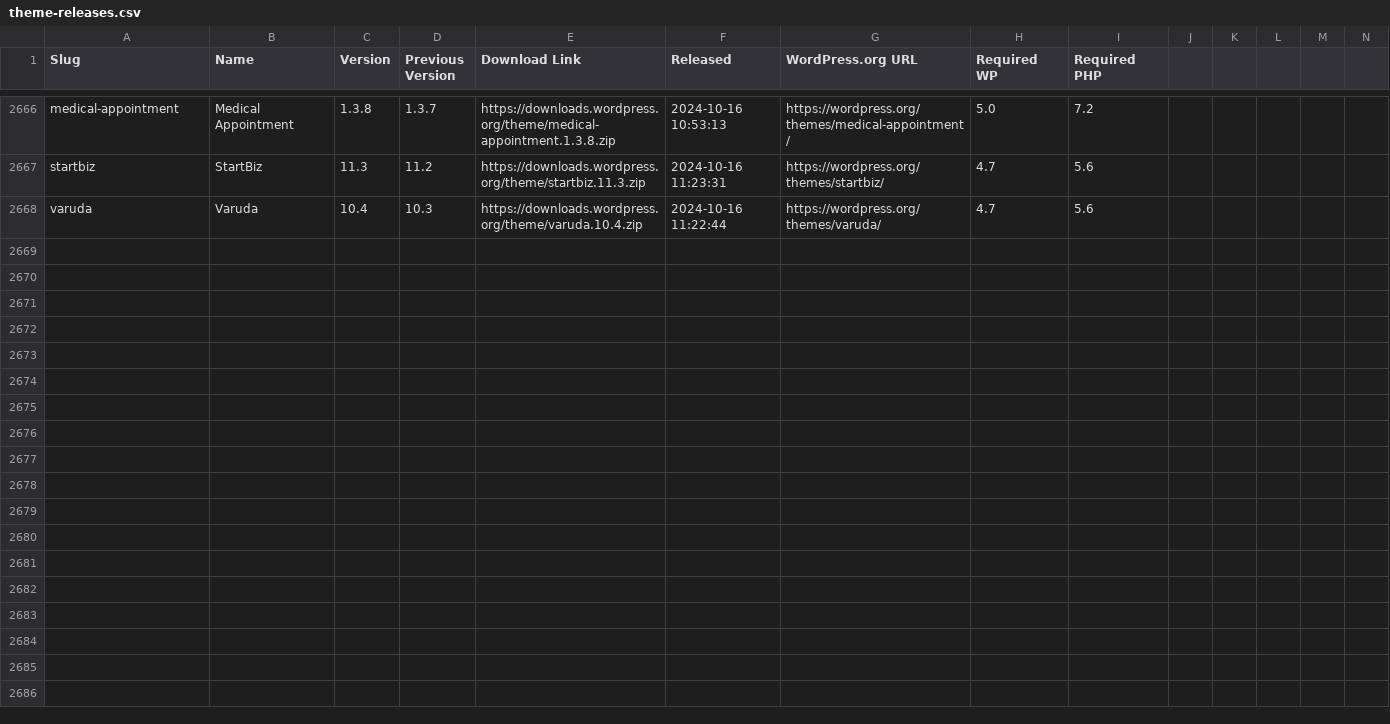
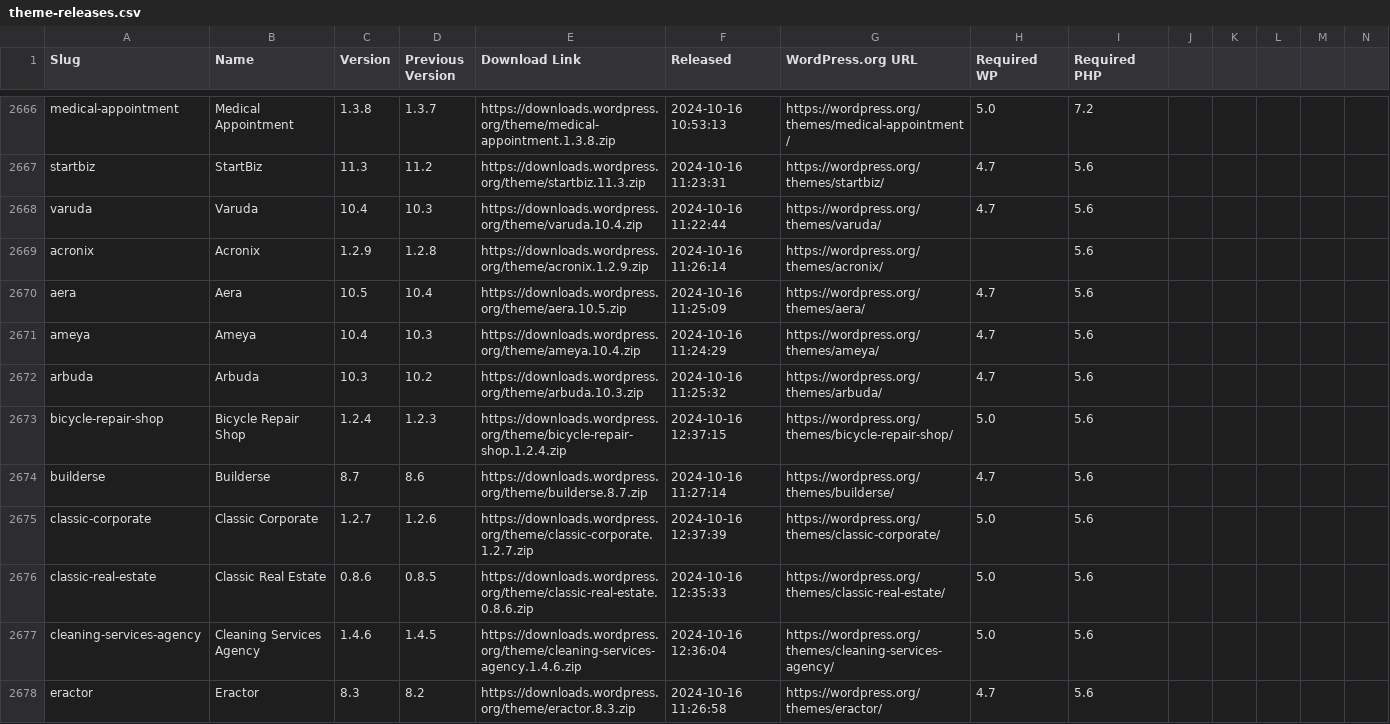
Before and after one commit to dd32/wp-public-data, a CSV file: theme-releases.csv, drawn as a sheet; only a part is shown, gaps mark what is left out; rows hold the shown columns only; the diff covers the shown part only; the diff names each change by its address in the sheet, - before the commit and + after, or states it on an @@ line.

```diff
--- a/theme-releases.csv
+++ b/theme-releases.csv
+row 2669: acronix | Acronix | 1.2.9 | 1.2.8 | https://downloads.wordpress.org/theme/acronix.1.2.9.zip | 2024-10-16 11:26:14 | https://wordpress.org/themes/acronix/ |  | 5.6
+row 2670: aera | Aera | 10.5 | 10.4 | https://downloads.wordpress.org/theme/aera.10.5.zip | 2024-10-16 11:25:09 | https://wordpress.org/themes/aera/ | 4.7 | 5.6
+row 2671: ameya | Ameya | 10.4 | 10.3 | https://downloads.wordpress.org/theme/ameya.10.4.zip | 2024-10-16 11:24:29 | https://wordpress.org/themes/ameya/ | 4.7 | 5.6
+row 2672: arbuda | Arbuda | 10.3 | 10.2 | https://downloads.wordpress.org/theme/arbuda.10.3.zip | 2024-10-16 11:25:32 | https://wordpress.org/themes/arbuda/ | 4.7 | 5.6
+row 2673: bicycle-repair-shop | Bicycle Repair Shop | 1.2.4 | 1.2.3 | https://downloads.wordpress.org/theme/bicycle-repair-shop.1.2.4.zip | 2024-10-16 12:37:15 | https://wordpress.org/themes/bicycle-repair-shop/ | 5.0 | 5.6
+row 2674: builderse | Builderse | 8.7 | 8.6 | https://downloads.wordpress.org/theme/builderse.8.7.zip | 2024-10-16 11:27:14 | https://wordpress.org/themes/builderse/ | 4.7 | 5.6
+row 2675: classic-corporate | Classic Corporate | 1.2.7 | 1.2.6 | https://downloads.wordpress.org/theme/classic-corporate.1.2.7.zip | 2024-10-16 12:37:39 | https://wordpress.org/themes/classic-corporate/ | 5.0 | 5.6
+row 2676: classic-real-estate | Classic Real Estate | 0.8.6 | 0.8.5 | https://downloads.wordpress.org/theme/classic-real-estate.0.8.6.zip | 2024-10-16 12:35:33 | https://wordpress.org/themes/classic-real-estate/ | 5.0 | 5.6
+row 2677: cleaning-services-agency | Cleaning Services Agency | 1.4.6 | 1.4.5 | https://downloads.wordpress.org/theme/cleaning-services-agency.1.4.6.zip | 2024-10-16 12:36:04 | https://wordpress.org/themes/cleaning-services-agency/ | 5.0 | 5.6
+row 2678: eractor | Eractor | 8.3 | 8.2 | https://downloads.wordpress.org/theme/eractor.8.3.zip | 2024-10-16 11:26:58 | https://wordpress.org/themes/eractor/ | 4.7 | 5.6
```
Also changed, not shown: 10 added rows elsewhere in this file, 21 other files.
